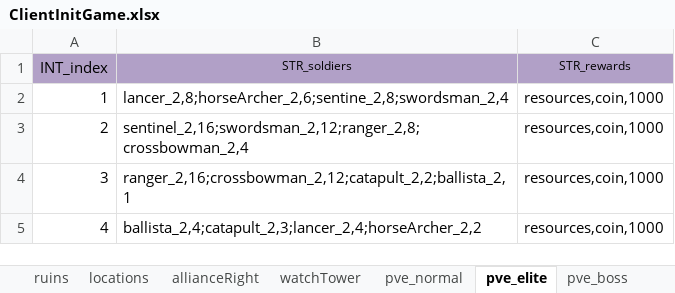
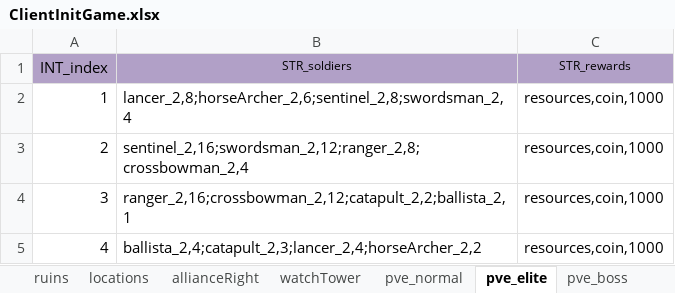
Before and after one commit to ModunZhang/kod_client, an Excel workbook: gameData/client/ClientInitGame.xlsx, sheet pve_elite, drawn as a sheet; values as stored, in another font and other column widths than the file's, no borders; the diff names each change by its address in the sheet, - before the commit and + after, or states it on an @@ line.

```diff
--- a/gameData/client/ClientInitGame.xlsx (sheet pve_elite)
+++ b/gameData/client/ClientInitGame.xlsx (sheet pve_elite)
-B2 (STR_soldiers): lancer_2,8;horseArcher_2,6;sentine_2,8;swordsman_2,4
+B2 (STR_soldiers): lancer_2,8;horseArcher_2,6;sentinel_2,8;swordsman_2,4
```
Also changed, not shown: 13 other files.
